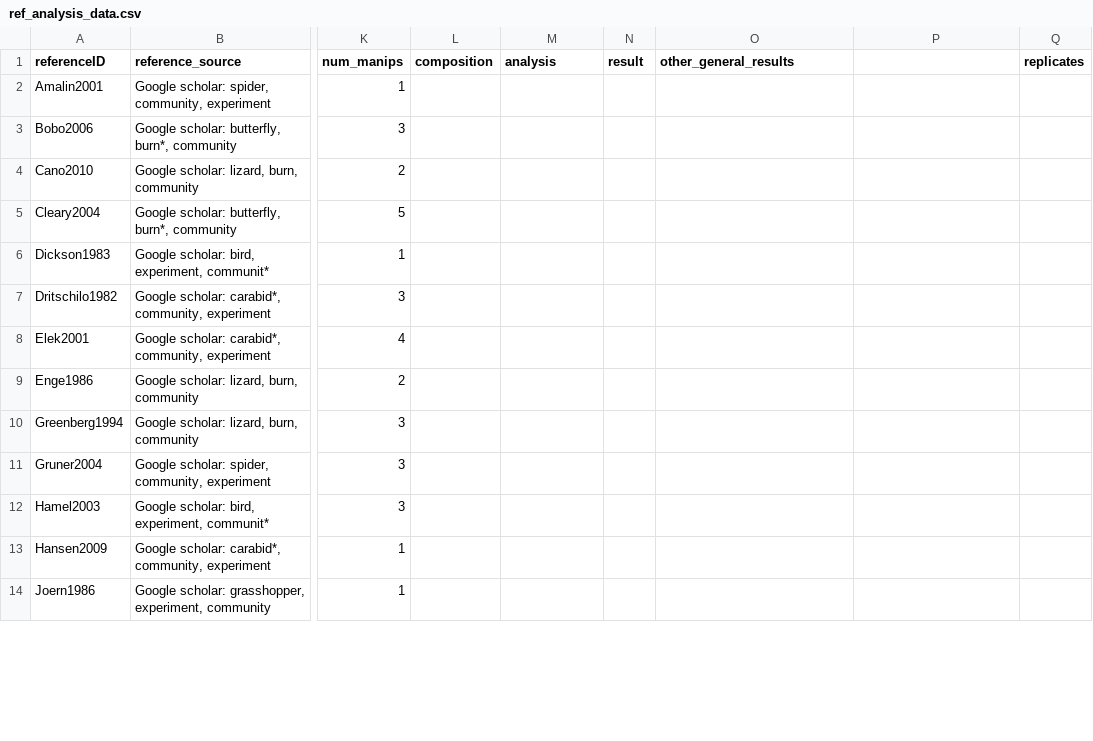
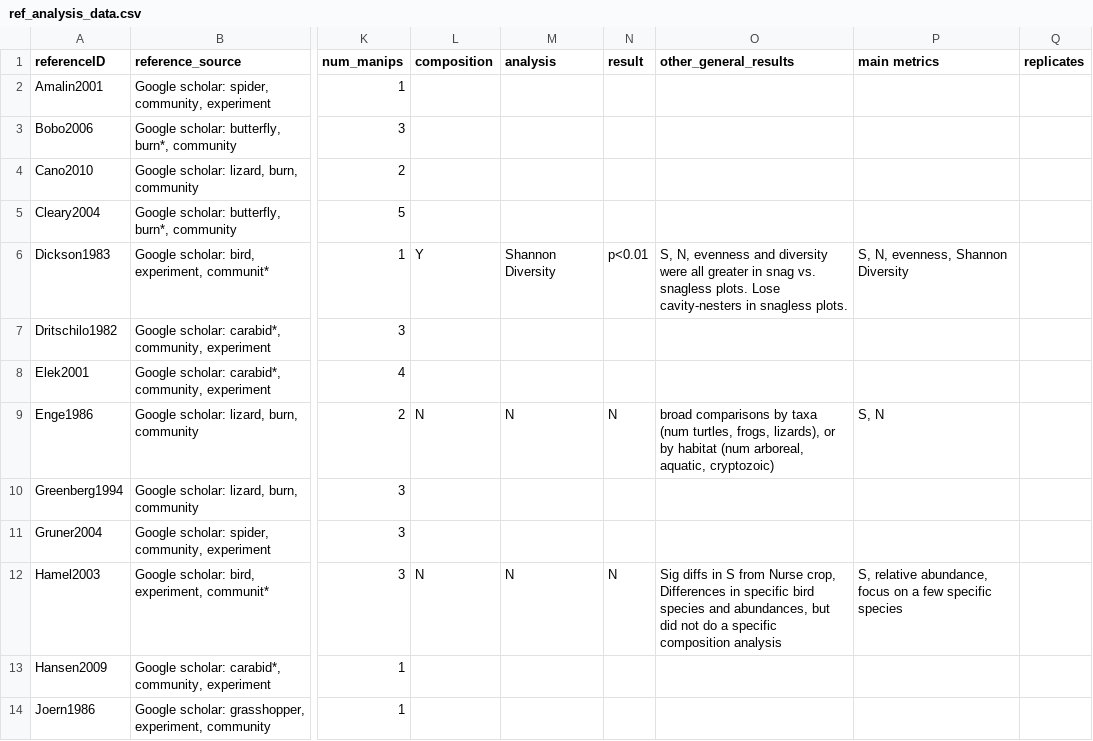
Before and after one commit to weecology/experimental-rads, a CSV file: ref_analysis_data.csv, drawn as a sheet; only a part is shown, gaps mark what is left out; the diff covers the shown part only; the diff names each change by its address in the sheet, - before the commit and + after, or states it on an @@ line.

Commit message:
added analysis data for 10 refs now. need to keep working on this

```diff
--- a/ref_analysis_data.csv
+++ b/ref_analysis_data.csv
-P1: (empty)
+P1: main metrics
-L6 (composition): (empty)
+L6 (composition): Y
-M6 (analysis): (empty)
+M6 (analysis): Shannon Diversity
-N6 (result): (empty)
+N6 (result): p<0.01
-O6 (other_general_results): (empty)
+O6 (other_general_results): S, N, evenness and diversity were all greater in snag vs. snagless plots. Lose cavity-nesters in snagless plots.
-P6 (main metrics): (empty)
+P6 (main metrics): S, N, evenness, Shannon Diversity
-L9 (composition): (empty)
+L9 (composition): N
-M9 (analysis): (empty)
+M9 (analysis): N
-N9 (result): (empty)
+N9 (result): N
-O9 (other_general_results): (empty)
+O9 (other_general_results): broad comparisons by taxa (num turtles, frogs, lizards), or by habitat (num arboreal, aquatic, cryptozoic)
-P9 (main metrics): (empty)
+P9 (main metrics): S, N
-L12 (composition): (empty)
+L12 (composition): N
-M12 (analysis): (empty)
+M12 (analysis): N
-N12 (result): (empty)
+N12 (result): N
-O12 (other_general_results): (empty)
+O12 (other_general_results): Sig diffs in S from Nurse crop, Differences in specific bird species and abundances, but did not do a specific composition analysis
-P12 (main metrics): (empty)
+P12 (main metrics): S, relative abundance, focus on a few specific species
```
Also changed, not shown: 22 edited cells elsewhere in this file.
